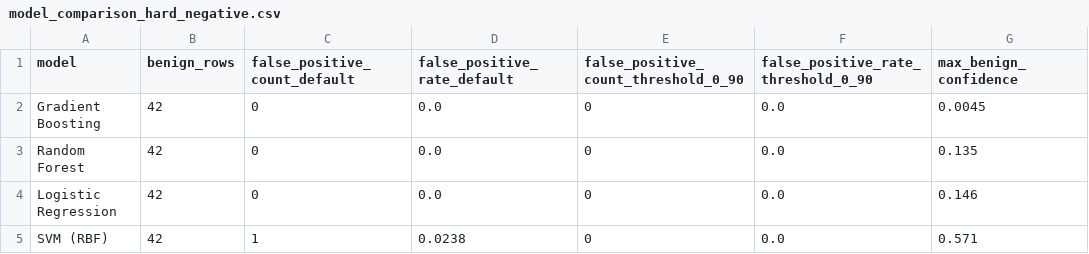
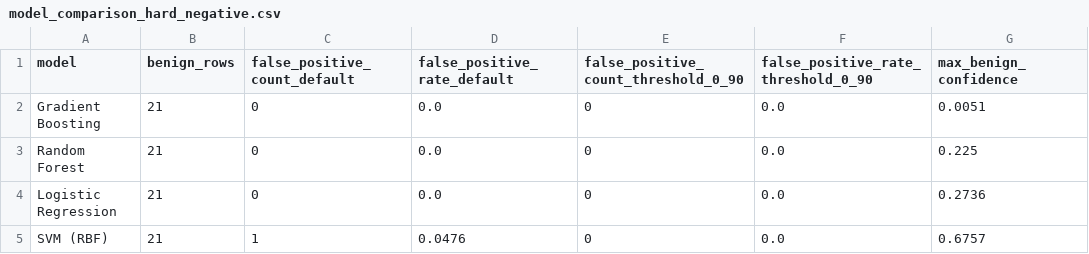
Before and after one commit to Niannian1108/malicious-url-detector, a CSV file: backend/reports/model_comparison_hard_negative.csv, drawn as a sheet.

```diff
--- a/backend/reports/model_comparison_hard_negative.csv
+++ b/backend/reports/model_comparison_hard_negative.csv
@@ -1,5 +1,5 @@
 model,benign_rows,false_positive_count_default,false_positive_rate_default,false_positive_count_threshold_0_90,false_positive_rate_threshold_0_90,max_benign_confidence
-Gradient Boosting,42,0,0.0,0,0.0,0.0045
-Random Forest,42,0,0.0,0,0.0,0.135
-Logistic Regression,42,0,0.0,0,0.0,0.146
-SVM (RBF),42,1,0.0238,0,0.0,0.571
+Gradient Boosting,21,0,0.0,0,0.0,0.0051
+Random Forest,21,0,0.0,0,0.0,0.225
+Logistic Regression,21,0,0.0,0,0.0,0.2736
+SVM (RBF),21,1,0.0476,0,0.0,0.6757
```
Also changed, not shown: backend/reports/deployed_model_threshold_analysis.csv, backend/reports/model_comparison_main.csv, 18 other files.
